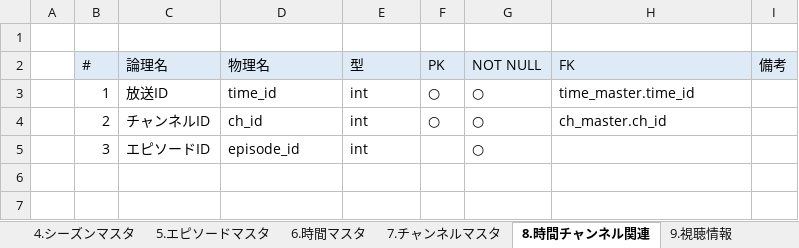
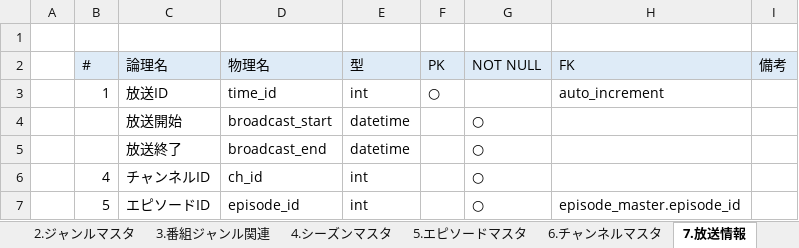
Before and after one commit to ryuseim1115/apprentice-term2, an Excel workbook: doc/テーブル定義書.xlsx, sheet 7.放送情報, drawn as a sheet; values as stored, in another font and other column widths than the file's, no borders; addresses are those after the commit; the diff names each change by its address in the sheet, - before the commit and + after, or states it on an @@ line.

```diff
--- a/doc/テーブル定義書.xlsx (sheet 7.放送情報)
+++ b/doc/テーブル定義書.xlsx (sheet 7.放送情報)
-sheet tab: 7.チャンネルマスタ
+sheet tab: 6.チャンネルマスタ
-sheet tab: 8.時間チャンネル関連
+sheet tab: 7.放送情報
-sheet tab: 6.時間マスタ
-G3 (NOT NULL): ○
+G3 (NOT NULL): (empty)
-H3 (FK): time_master.time_id
+H3 (FK): auto_increment
+row 4:  |  | 放送開始 | broadcast_start | datetime |  | ○
+row 5:  |  | 放送終了 | broadcast_end | datetime |  | ○
-B6 (#): 2
+B6 (#): 4
-F6 (PK): ○
+F6 (PK): (empty)
-H6 (FK): ch_master.ch_id
+H6 (FK): (empty)
-B7 (#): 3
+B7 (#): 5
-H7 (FK): (empty)
+H7 (FK): episode_master.episode_id
```
Also changed, not shown: sheet テーブル名, sheet 8.視聴情報, other sheet tabs, 15 other files.
